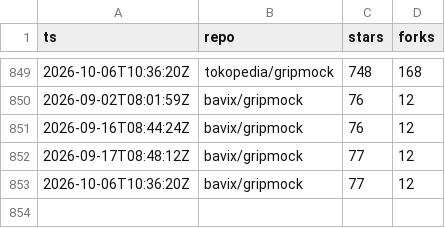
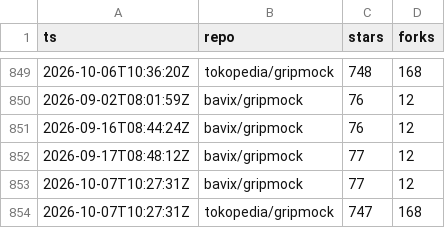
Before and after one commit to bavix/artifact-stats, a CSV file: stats/github.csv, drawn as a sheet; only a part is shown, gaps mark what is left out.

Commit message:
chore(stats): update github stats

```diff
--- a/stats/github.csv
+++ b/stats/github.csv
@@ -852,2 +852,3 @@ ts,repo,stars,forks
 2026-09-17T08:48:12Z,bavix/gripmock,77,12
-2026-10-06T10:36:20Z,bavix/gripmock,77,12
+2026-10-07T10:27:31Z,bavix/gripmock,77,12
+2026-10-07T10:27:31Z,tokopedia/gripmock,747,168
```
Also changed, not shown: 2 other files.
